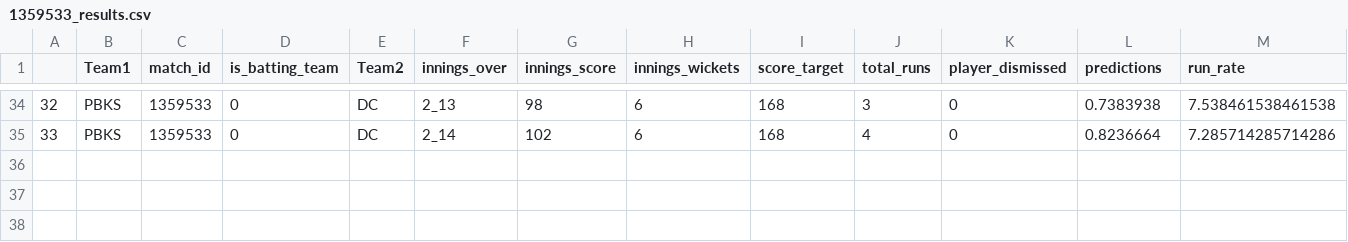
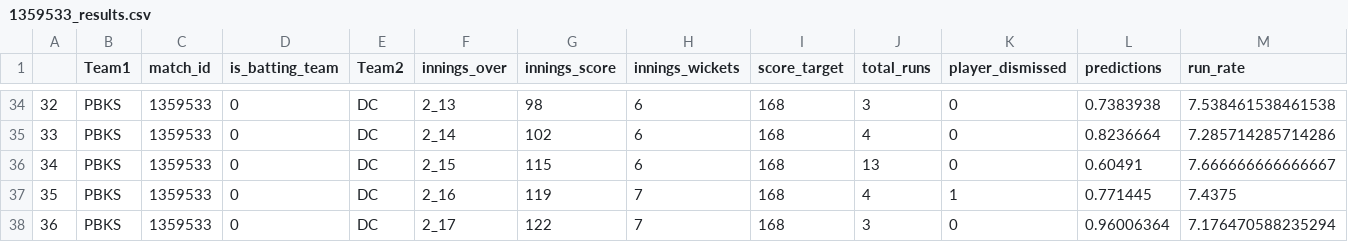
Before and after one commit to kiranbabu2/Jarvis, a CSV file: data/1359533_results.csv, drawn as a sheet; only a part is shown, gaps mark what is left out; rows hold the shown columns only; the diff names each change by its address in the sheet, - before the commit and + after, or states it on an @@ line.

Commit message:
Added Results

```diff
--- a/data/1359533_results.csv
+++ b/data/1359533_results.csv
+row 36: 34 | PBKS | 1359533 | 0 | DC | 2_15 | 115 | 6 | 168 | 13 | 0 | 0.60491 | 7.666666666666667
+row 37: 35 | PBKS | 1359533 | 0 | DC | 2_16 | 119 | 7 | 168 | 4 | 1 | 0.771445 | 7.4375
+row 38: 36 | PBKS | 1359533 | 0 | DC | 2_17 | 122 | 7 | 168 | 3 | 0 | 0.96006364 | 7.176470588235294
```
